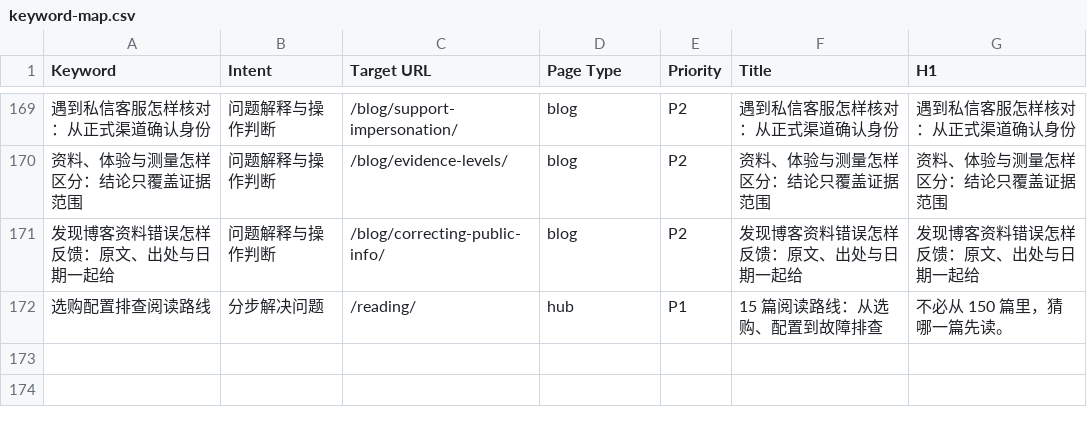
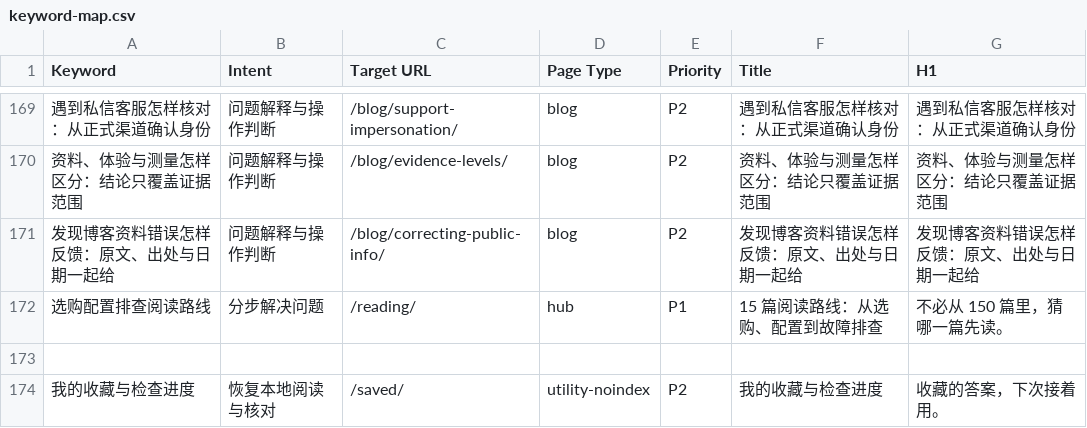
Before and after one commit to ksugiono187/tizicenter.blog, a CSV file: docs/keyword-map.csv, drawn as a sheet; only a part is shown, gaps mark what is left out; the diff names each change by its address in the sheet, - before the commit and + after, or states it on an @@ line.

```diff
--- a/docs/keyword-map.csv
+++ b/docs/keyword-map.csv
+row 173: (empty)
+row 174: 我的收藏与检查进度 | 恢复本地阅读与核对 | /saved/ | utility-noindex | P2 | 我的收藏与检查进度 | 收藏的答案，下次接着用。
```
Also changed, not shown: 21 other files.
